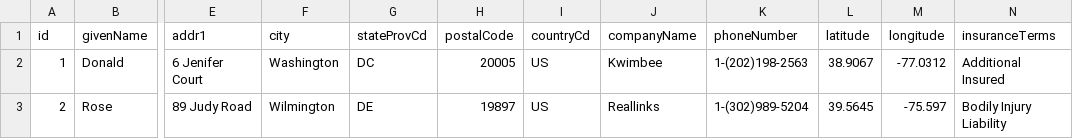
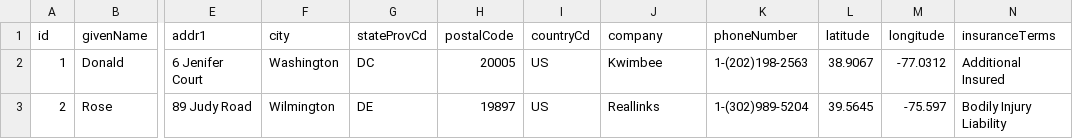
Before and after one commit to ryanjdew/marklogic-java-example, a CSV file: resources/MOCK_DATA.csv, drawn as a sheet; only a part is shown, gaps mark what is left out; the diff names each change by its address in the sheet, - before the commit and + after, or states it on an @@ line.

Commit message:
Update for Data Movement SDK

```diff
--- a/resources/MOCK_DATA.csv
+++ b/resources/MOCK_DATA.csv
-J1: companyName
+J1: company
```
Also changed, not shown: 7 other files.
